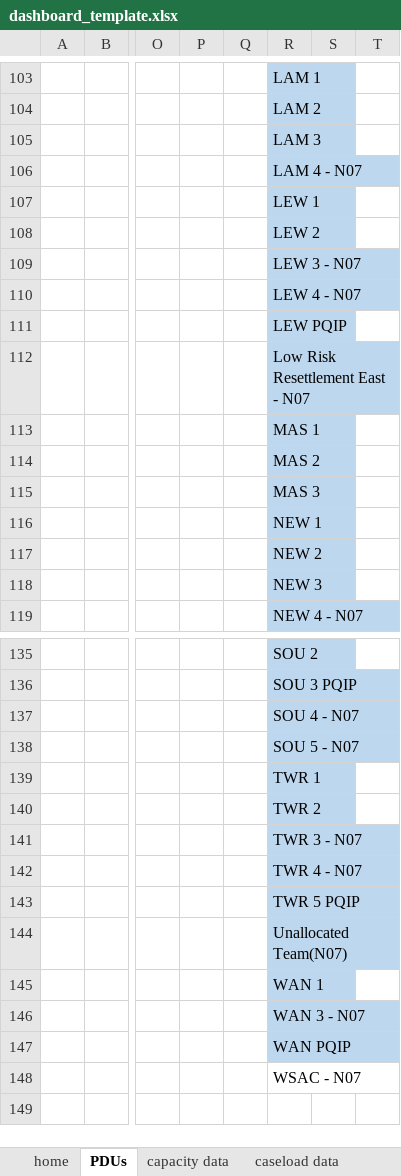
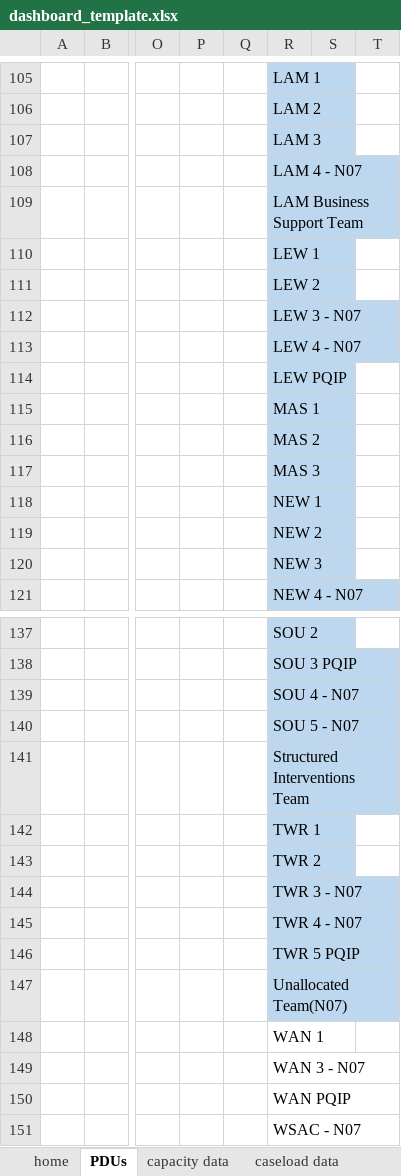
Before and after one commit to ministryofjustice/wmt-worker, an Excel workbook: app/templates/dashboard_template.xlsx, sheet PDUs, drawn as a sheet; only a part is shown, gaps mark what is left out; values as stored, in another font and other column widths than the file's, no borders; conditional formats not drawn; removed rows and columns are numbered as before the commit, all else as after; rows hold the shown columns only; the diff covers the shown part only; the diff names each change by its address in the sheet, - before the commit and + after, or states it on an @@ line.

```diff
--- a/app/templates/dashboard_template.xlsx (sheet PDUs)
+++ b/app/templates/dashboard_template.xlsx (sheet PDUs)
+row 109:  |  |  |  |  | LAM Business Support Team
-row 112:  |  |  |  |  | Low Risk Resettlement East - N07
+row 141:  |  |  |  |  | Structured Interventions Team
-R148:R150 fill: #BDD7EE
+R148:R150 fill: none
```
Also changed, not shown: other rows of this sheet, sheet capacity data, sheet cluster overview, sheet HMIP caseload divisional.
